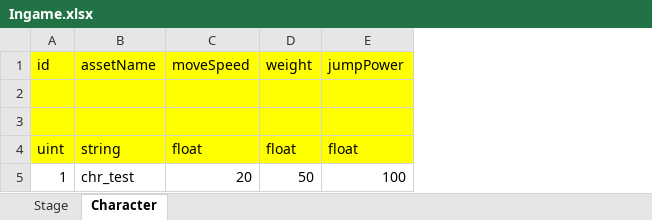
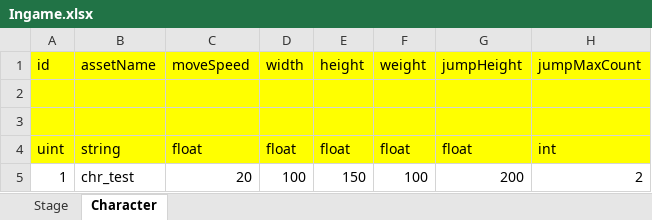
Before and after one commit to tani-shi/chsopoly-client, an Excel workbook: Excels/Ingame.xlsx, sheet Character, drawn as a sheet; values as stored, in another font and other column widths than the file's, no borders; removed rows and columns are numbered as before the commit, all else as after; the diff names each change by its address in the sheet, - before the commit and + after, or states it on an @@ line.

Commit message:
Add a character action 'Jump'.

```diff
--- a/Excels/Ingame.xlsx (sheet Character)
+++ b/Excels/Ingame.xlsx (sheet Character)
+column D (width), rows 4-5: float | 100
+column E (height), rows 4-5: float | 150
-column E (jumpPower), rows 4-5: float | 100
+column G (jumpHeight), rows 4-5: float | 200
+column H (jumpMaxCount), rows 4-5: int | 2
-F5 (weight): 50
+F5 (weight): 100
```
Also changed, not shown: sheet Stage, 22 other files.
